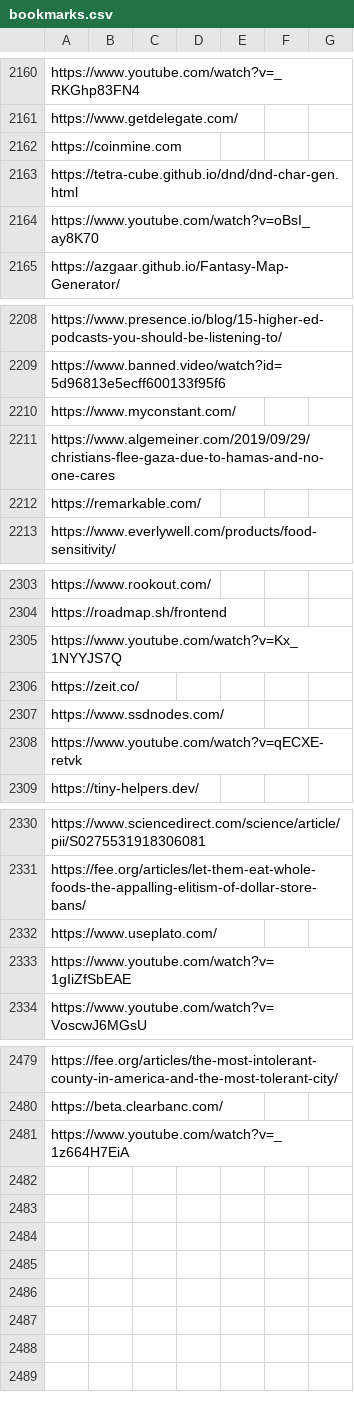
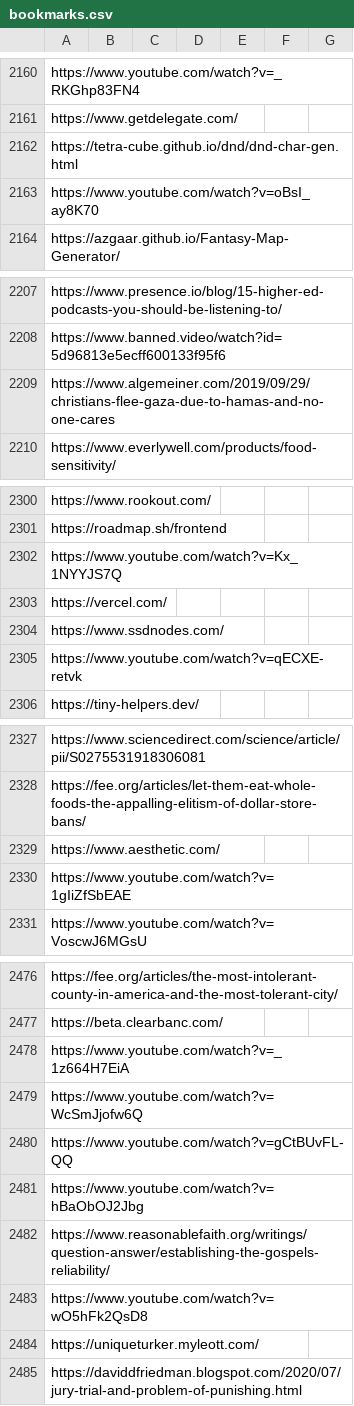
Before and after one commit to Vandivier/site-materials, a CSV file: bookmarks.csv, drawn as a sheet; only a part is shown, gaps mark what is left out.

Commit message:
new bookmarks

```diff
--- a/bookmarks.csv
+++ b/bookmarks.csv
@@ -2161,3 +2161,2 @@ https://www.youtube.com/watch?v=_RKGhp83FN4
 https://www.getdelegate.com/
-https://coinmine.com
 https://tetra-cube.github.io/dnd/dnd-char-gen.html
@@ -2209,5 +2208,3 @@ https://www.presence.io/blog/15-higher-ed-podcasts-you-should-be-listening-to/
 https://www.banned.video/watch?id=5d96813e5ecff600133f95f6
-https://www.myconstant.com/
 https://www.algemeiner.com/2019/09/29/christians-flee-gaza-due-to-hamas-and-no-one-cares
-https://remarkable.com/
 https://www.everlywell.com/products/food-sensitivity/
@@ -2305,3 +2302,3 @@ https://roadmap.sh/frontend
 https://www.youtube.com/watch?v=Kx_1NYYJS7Q
-https://zeit.co/
+https://vercel.com/
 https://www.ssdnodes.com/
@@ -2331,3 +2328,3 @@ https://www.sciencedirect.com/science/article/pii/S0275531918306081
 https://fee.org/articles/let-them-eat-whole-foods-the-appalling-elitism-of-dollar-store-bans/
-https://www.useplato.com/
+https://www.aesthetic.com/
 https://www.youtube.com/watch?v=1gIiZfSbEAE
@@ -2481 +2478,8 @@ https://beta.clearbanc.com/
 https://www.youtube.com/watch?v=_1z664H7EiA
+https://www.youtube.com/watch?v=WcSmJjofw6Q
+https://www.youtube.com/watch?v=gCtBUvFL-QQ
+https://www.youtube.com/watch?v=hBaObOJ2Jbg
+https://www.reasonablefaith.org/writings/question-answer/establishing-the-gospels-reliability/
+https://www.youtube.com/watch?v=wO5hFk2QsD8
+https://uniqueturker.myleott.com/
+https://daviddfriedman.blogspot.com/2020/07/jury-trial-and-problem-of-punishing.html
```
